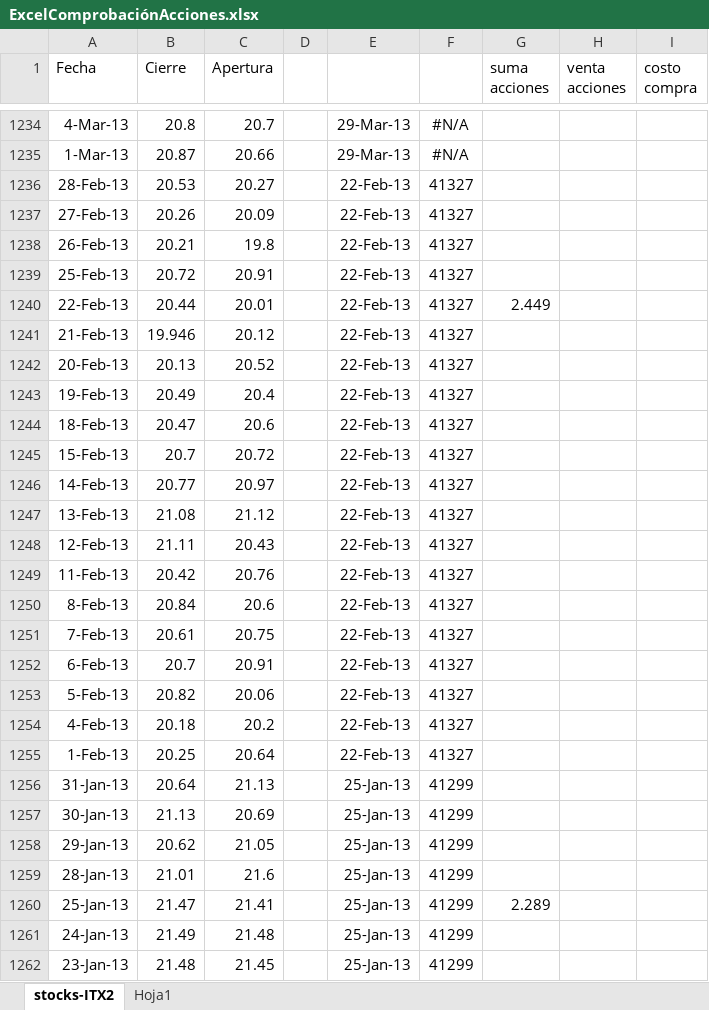
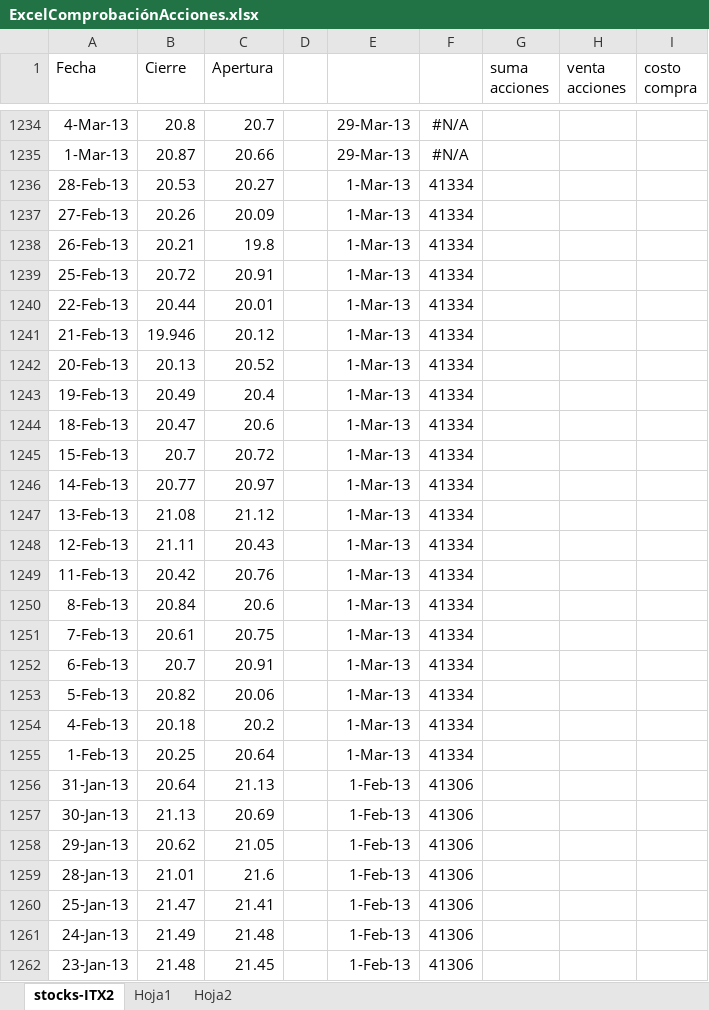
Before and after one commit to agucichii/zara-projectgit, an Excel workbook: ExcelComprobaciónAcciones.xlsx, sheet stocks-ITX2, drawn as a sheet; only a part is shown, gaps mark what is left out; values as stored, in another font and other column widths than the file's, no borders; charts and pictures not drawn; the diff covers the shown part only; the diff names each change by its address in the sheet, - before the commit and + after, or states it on an @@ line.

```diff
--- a/ExcelComprobaciónAcciones.xlsx (sheet stocks-ITX2)
+++ b/ExcelComprobaciónAcciones.xlsx (sheet stocks-ITX2)
+sheet tab: Hoja2
-E1236:E1255: 22-Feb-13
+E1236:E1255: 1-Mar-13
-F1236:F1255: 41327
+F1236:F1255: 41334
-G1240 (suma acciones): 2.449
+G1240 (suma acciones): (empty)
-E1256:E1262: 25-Jan-13
+E1256:E1262: 1-Feb-13
-F1256:F1262: 41299
+F1256:F1262: 41306
-G1260 (suma acciones): 2.289
+G1260 (suma acciones): (empty)
```
Also changed, not shown: 1122 edited cells and cell formats elsewhere in this sheet, sheet Hoja1, formulas that keep their value, 3 other files.
